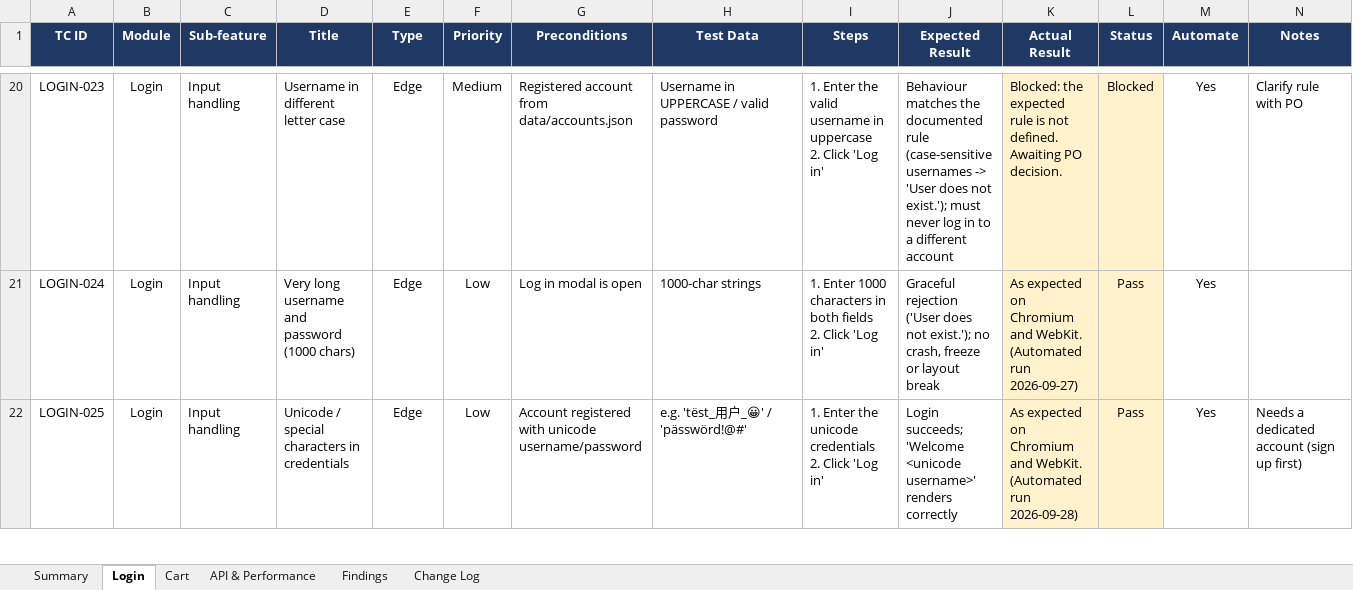
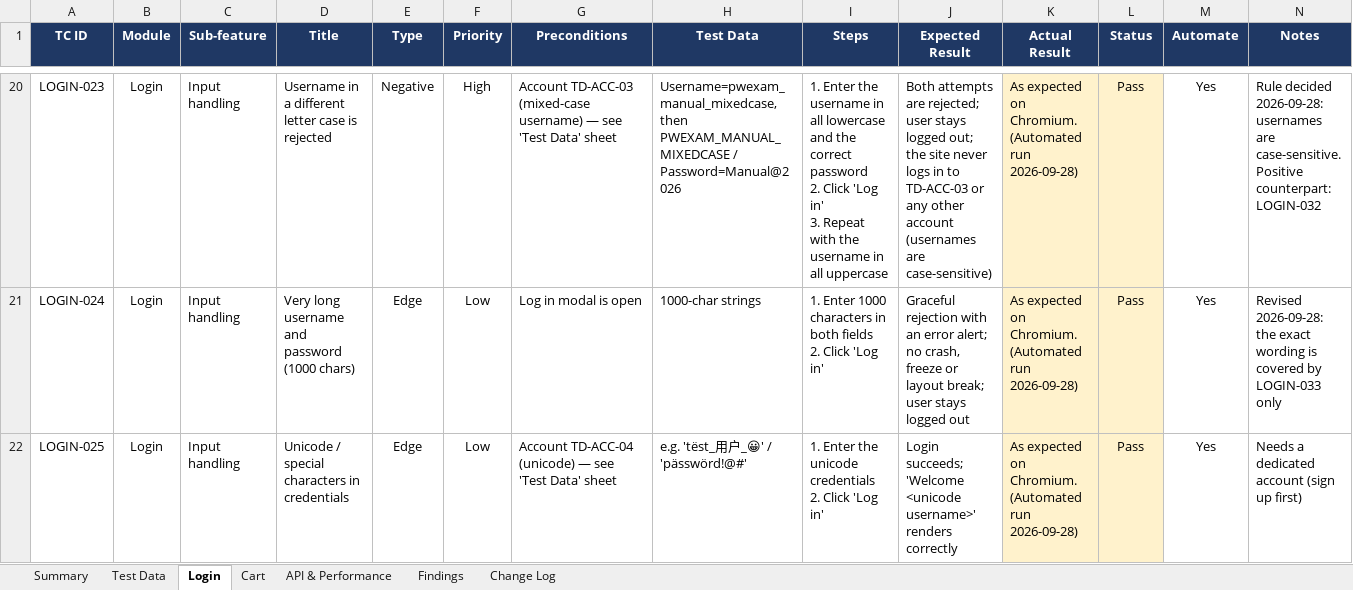
Before and after one commit to Nguyenhuuthinh0611/demoblaze-playwright-exam, an Excel workbook: docs/test-cases/demoblaze-test-cases.xlsx, sheet Login, drawn as a sheet; only a part is shown, gaps mark what is left out; values as stored, in another font and other column widths than the file's, no borders; conditional formats not drawn; ↵ is a line break in a cell; the diff covers the shown part only; the diff names each change by its address in the sheet, - before the commit and + after, or states it on an @@ line.

Commit message:
test: login rules, cart persistence and timing race; test data for manual runs
Login
- Usernames are case-sensitive: LOGIN-032 (exact mixed case logs in and
  keeps its case) and LOGIN-023 (other letter cases are rejected)
- LOGIN-033 / API-010: a failed login must show one generic message
  ("Username or password is incorrect."); the site reveals whether a
  username exists (DEF-15). Other rejection tests now assert the
  rejection itself via assertLoginRejected(), not the site's wording
- LOGIN-022: spaces around a valid username must be trimmed; they are
  not (DEF-16)
- LOGIN-029 removed; DEF-11 stays covered by CART-034

Cart
- CART-026: items added as a guest must be merged into the account cart
  on login; they are lost (DEF-17)
- CART-037: reproduces the /deletecart race by confirming the purchase
  instantly (purchaseAndConfirmImmediately); annotated known-flaky —
  about 2 in 10 WebKit runs, never on Chromium (DEF-09)

Test case workbook
- New "Test Data" sheet: manual test accounts, negative data, products
  and order-form sets; preconditions reference them by ID
- E2E-001 moved into the Cart sheet; CART-038 removed (not applicable)
- Execution status refreshed from the latest run (Pass / Fail / Blocked)
- Findings extended to DEF-17

Docs: README and CONTRIBUTING updated for the new cases and defects

```diff
--- a/docs/test-cases/demoblaze-test-cases.xlsx (sheet Login)
+++ b/docs/test-cases/demoblaze-test-cases.xlsx (sheet Login)
+sheet tab: Test Data
-D20 (Title): Username in different letter case
+D20 (Title): Username in a different letter case is rejected
-E20 (Type): Edge
+E20 (Type): Negative
-F20 (Priority): Medium
+F20 (Priority): High
-G20 (Preconditions): Registered account from data/accounts.json
+G20 (Preconditions): Account TD-ACC-03 (mixed-case username) — see 'Test Data' sheet
-H20 (Test Data): Username in UPPERCASE / valid password
+H20 (Test Data): Username=pwexam_manual_mixedcase, then PWEXAM_MANUAL_MIXEDCASE / Password=Manual@2026
-I20 (Steps): …Enter the valid username in uppercase ↵ 2. Click 'Log in'
+I20 (Steps): …Enter the username in all lowercase and the correct password ↵ 2. Click 'Log in' ↵ 3. Repeat with the username in all uppercase
-J20 (Expected Result): Behaviour matches the documented rule (case-sensitive usernames -> 'User does not exist.'); must never log in to a different account
+J20 (Expected Result): Both attempts are rejected; user stays logged out; the site never logs in to TD-ACC-03 or any other account (usernames are case-sensitive)
-K20 (Actual Result): Blocked: the expected rule is not defined. Awaiting PO decision.
+K20 (Actual Result): As expected on Chromium. (Automated run 2026-09-28)
-L20 (Status): Blocked
+L20 (Status): Pass
-N20 (Notes): Clarify rule with PO
+N20 (Notes): Rule decided 2026-09-28: usernames are case-sensitive. Positive counterpart: LOGIN-032
-J21 (Expected Result): Graceful rejection ('User does not exist.'); no crash, freeze or layout break
+J21 (Expected Result): Graceful rejection with an error alert; no crash, freeze or layout break; user stays logged out
-K21 (Actual Result): …expected on Chromium and WebKit. (Automated run 2026-09-27)
+K21 (Actual Result): …expected on Chromium. (Automated run 2026-09-28)
-N21 (Notes): (empty)
+N21 (Notes): Revised 2026-09-28: the exact wording is covered by LOGIN-033 only
-G22 (Preconditions): Account registered with unicode username/password
+G22 (Preconditions): Account TD-ACC-04 (unicode) — see 'Test Data' sheet
-K22 (Actual Result): …expected on Chromium and WebKit. (Automated run…
+K22 (Actual Result): …expected on Chromium. (Automated run…
```
Also changed, not shown: 2 added rows, 1 removed row and 44 edited cells elsewhere in this sheet, sheet Cart, sheet Change Log, sheet Findings, sheet API & Performance, sheet Summary, 8 other files.
